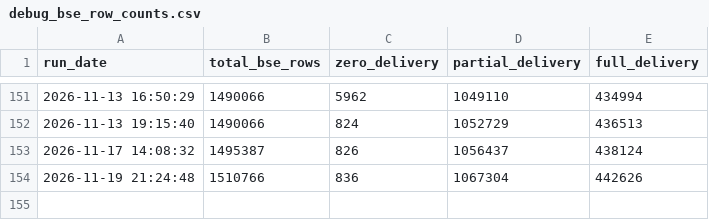
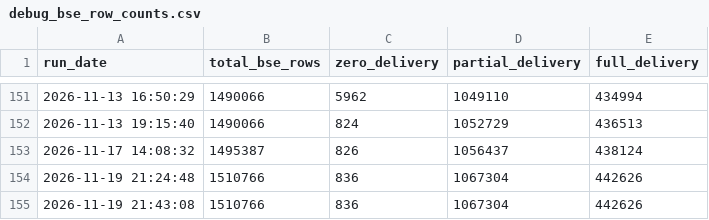
Before and after one commit to canvachaad-cell/Pro-spike, a CSV file: data/debug_bse_row_counts.csv, drawn as a sheet; only a part is shown, gaps mark what is left out; the diff names each change by its address in the sheet, - before the commit and + after, or states it on an @@ line.

```diff
--- a/data/debug_bse_row_counts.csv
+++ b/data/debug_bse_row_counts.csv
+row 155: 2026-11-19 21:43:08 | 1510766 | 836 | 1067304 | 442626
```
Also changed, not shown: data/flexgate2_ledger.csv, data/flexgate_ledger.csv, 4 other files.
